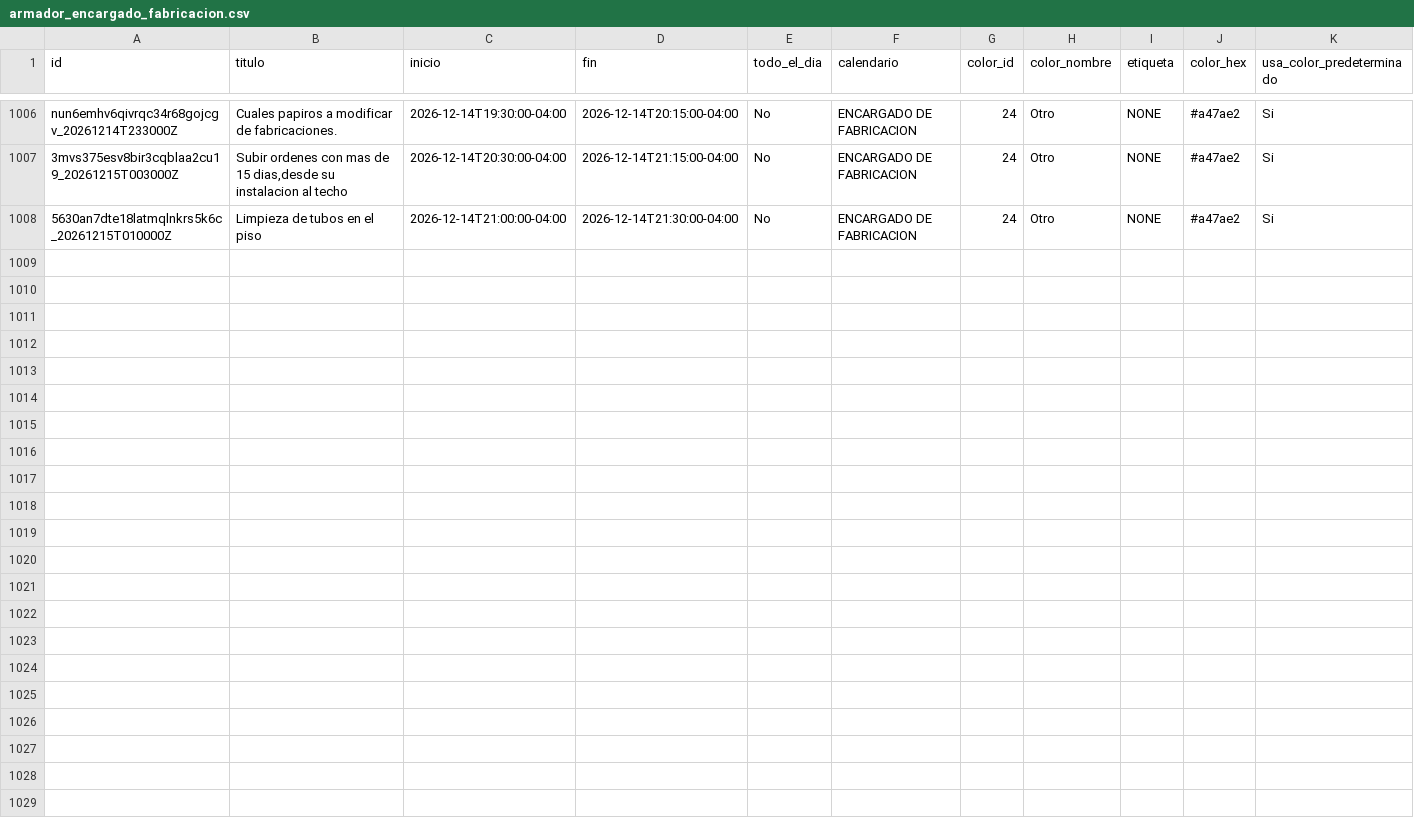
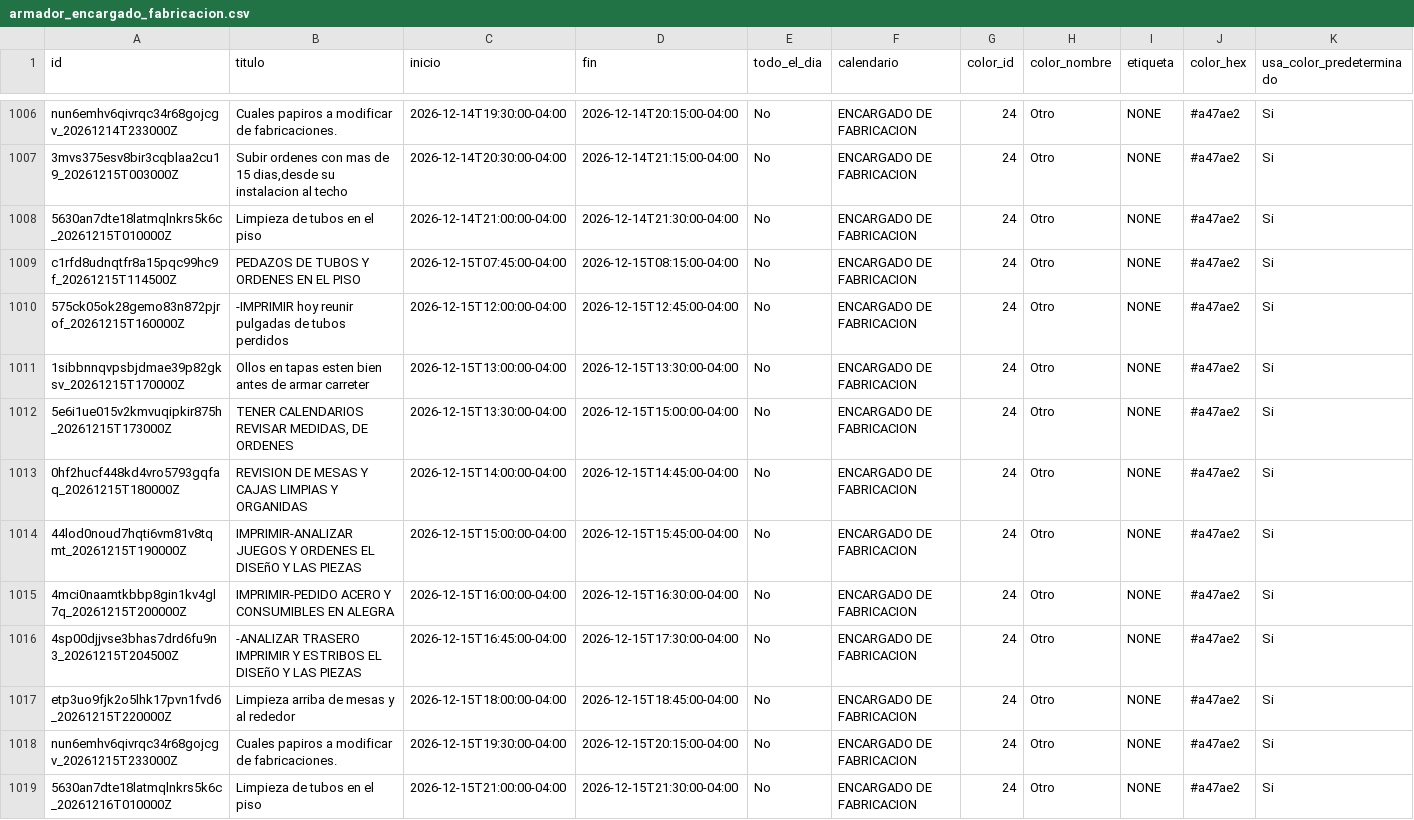
Before and after one commit to Osiris-14/rubio-defensa-ticket, a CSV file: public/data/calendario_armadores/armador_encargado_fabricacion.csv, drawn as a sheet; only a part is shown, gaps mark what is left out; rows hold the shown columns only; the diff names each change by its address in the sheet, - before the commit and + after, or states it on an @@ line.

```diff
--- a/public/data/calendario_armadores/armador_encargado_fabricacion.csv
+++ b/public/data/calendario_armadores/armador_encargado_fabricacion.csv
+row 1009: c1rfd8udnqtfr8a15pqc99hc9f_20261215T114500Z | PEDAZOS DE TUBOS Y ORDENES EN EL PISO | 2026-12-15T07:45:00-04:00 | 2026-12-15T08:15:00-04:00 | No | ENCARGADO DE FABRICACION | 24 | Otro | NONE | #a47ae2 | Si
+row 1010: 575ck05ok28gemo83n872pjrof_20261215T160000Z | -IMPRIMIR hoy reunir pulgadas de tubos perdidos | 2026-12-15T12:00:00-04:00 | 2026-12-15T12:45:00-04:00 | No | ENCARGADO DE FABRICACION | 24 | Otro | NONE | #a47ae2 | Si
+row 1011: 1sibbnnqvpsbjdmae39p82gksv_20261215T170000Z | Ollos en tapas esten bien antes de armar carreter | 2026-12-15T13:00:00-04:00 | 2026-12-15T13:30:00-04:00 | No | ENCARGADO DE FABRICACION | 24 | Otro | NONE | #a47ae2 | Si
+row 1012: 5e6i1ue015v2kmvuqipkir875h_20261215T173000Z | TENER CALENDARIOS REVISAR MEDIDAS, DE ORDENES | 2026-12-15T13:30:00-04:00 | 2026-12-15T15:00:00-04:00 | No | ENCARGADO DE FABRICACION | 24 | Otro | NONE | #a47ae2 | Si
+row 1013: 0hf2hucf448kd4vro5793gqfaq_20261215T180000Z | REVISION DE MESAS Y CAJAS LIMPIAS Y ORGANIDAS | 2026-12-15T14:00:00-04:00 | 2026-12-15T14:45:00-04:00 | No | ENCARGADO DE FABRICACION | 24 | Otro | NONE | #a47ae2 | Si
+row 1014: 44lod0noud7hqti6vm81v8tqmt_20261215T190000Z | IMPRIMIR-ANALIZAR JUEGOS Y ORDENES EL DISEñO Y LAS PIEZAS | 2026-12-15T15:00:00-04:00 | 2026-12-15T15:45:00-04:00 | No | ENCARGADO DE FABRICACION | 24 | Otro | NONE | #a47ae2 | Si
+row 1015: 4mci0naamtkbbp8gin1kv4gl7q_20261215T200000Z | IMPRIMIR-PEDIDO ACERO Y CONSUMIBLES EN ALEGRA | 2026-12-15T16:00:00-04:00 | 2026-12-15T16:30:00-04:00 | No | ENCARGADO DE FABRICACION | 24 | Otro | NONE | #a47ae2 | Si
+row 1016: 4sp00djjvse3bhas7drd6fu9n3_20261215T204500Z | -ANALIZAR TRASERO IMPRIMIR Y ESTRIBOS EL DISEñO Y LAS PIEZAS | 2026-12-15T16:45:00-04:00 | 2026-12-15T17:30:00-04:00 | No | ENCARGADO DE FABRICACION | 24 | Otro | NONE | #a47ae2 | Si
+row 1017: etp3uo9fjk2o5lhk17pvn1fvd6_20261215T220000Z | Limpieza arriba de mesas y al rededor | 2026-12-15T18:00:00-04:00 | 2026-12-15T18:45:00-04:00 | No | ENCARGADO DE FABRICACION | 24 | Otro | NONE | #a47ae2 | Si
+row 1018: nun6emhv6qivrqc34r68gojcgv_20261215T233000Z | Cuales papiros a modificar de fabricaciones. | 2026-12-15T19:30:00-04:00 | 2026-12-15T20:15:00-04:00 | No | ENCARGADO DE FABRICACION | 24 | Otro | NONE | #a47ae2 | Si
+row 1019: 5630an7dte18latmqlnkrs5k6c_20261216T010000Z | Limpieza de tubos en el piso | 2026-12-15T21:00:00-04:00 | 2026-12-15T21:30:00-04:00 | No | ENCARGADO DE FABRICACION | 24 | Otro | NONE | #a47ae2 | Si
```
Also changed, not shown: public/data/calendario_armadores/armador_p13_deivi.csv, public/data/calendario_armadores/armador_puesto2.csv.
